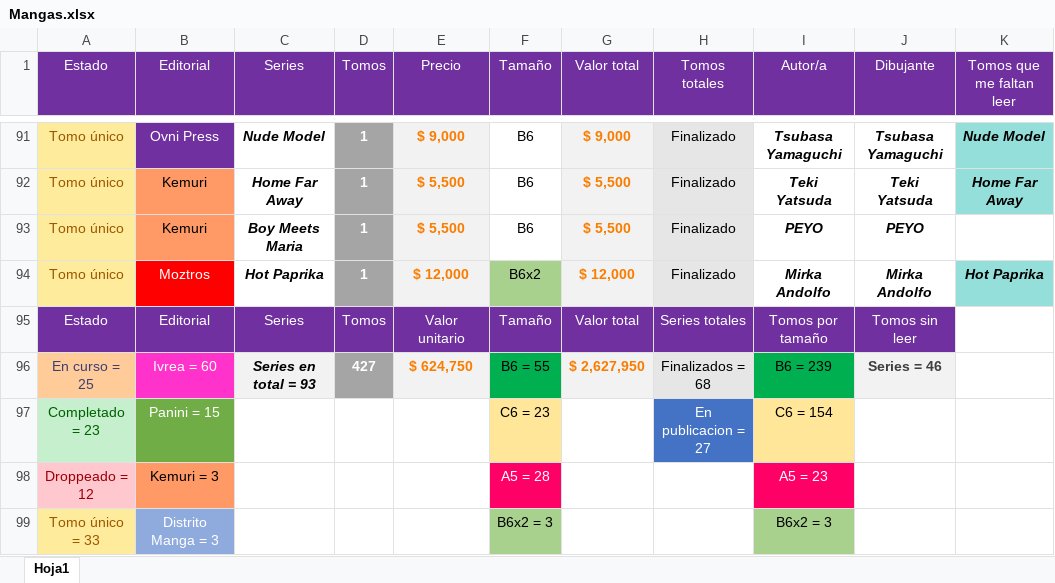
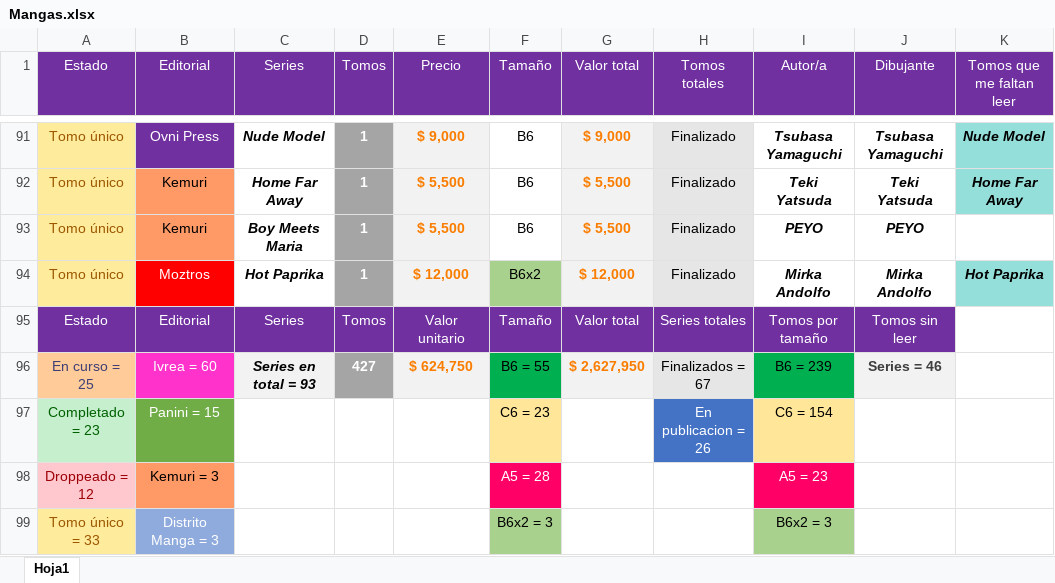
Before and after one commit to Nahuewe/mangas, an Excel workbook: assets/Mangas.xlsx, sheet Hoja1, drawn as a sheet; only a part is shown, gaps mark what is left out; values as stored, in another font and other column widths than the file's, no borders; conditional formats not drawn; the diff names each change by its address in the sheet, - before the commit and + after, or states it on an @@ line.

```diff
--- a/assets/Mangas.xlsx (sheet Hoja1)
+++ b/assets/Mangas.xlsx (sheet Hoja1)
-H96 (Tomos totales): Finalizados = 68
+H96 (Tomos totales): Finalizados = 67
-H97 (Tomos totales): En publicacion = 27
+H97 (Tomos totales): En publicacion = 26
```
Also changed, not shown: 3 other files.
